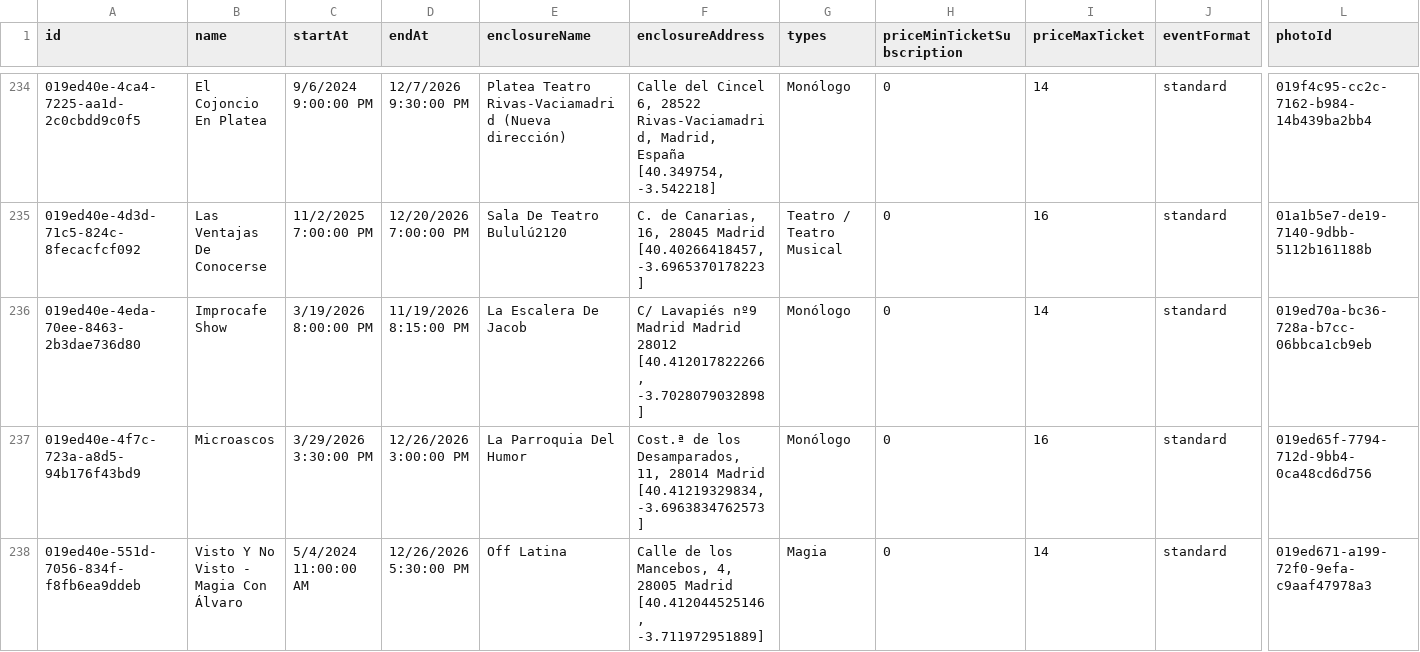
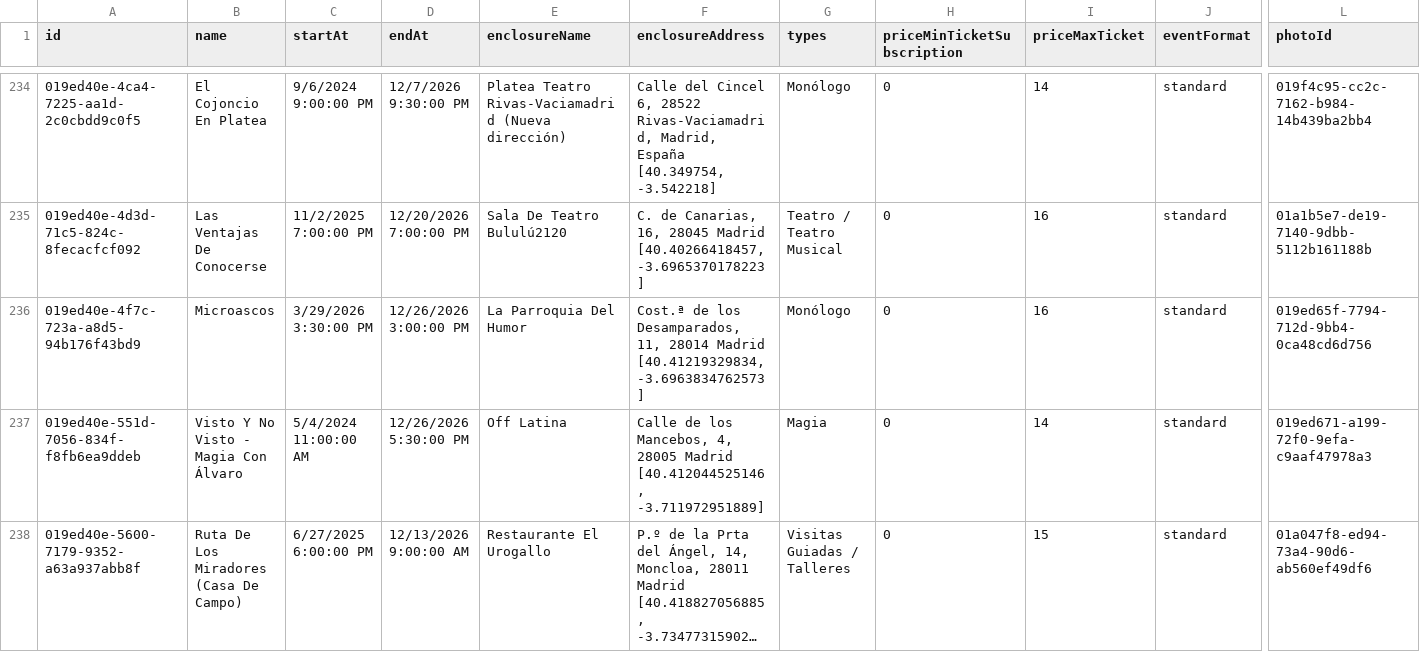
Before and after one commit to valonsot/ScheduleScript, a CSV file: nombres_eventos.csv, drawn as a sheet; only a part is shown, gaps mark what is left out; the shorter side is filled out with more unchanged rows; long unchanged cells end in …; rows hold the shown columns only; the diff covers the shown part only; the diff names each change by its address in the sheet, - before the commit and + after, or states it on an @@ line.

```diff
--- a/nombres_eventos.csv
+++ b/nombres_eventos.csv
-row 236: 019ed40e-4eda-70ee-8463-2b3dae736d80 | Improcafe Show | 3/19/2026 8:00:00 PM | 11/19/2026 8:15:00 PM | La Escalera De Jacob | C/ Lavapiés nº9 Madrid Madrid 28012 [40.412017822266, -3.7028079032898] | Monólogo | 0 | 14 | standard | 019ed70a-bc36-728a-b7cc-06bbca1cb9eb
```
Also changed, not shown: 3 removed rows and 1 edited cell elsewhere in this file.
